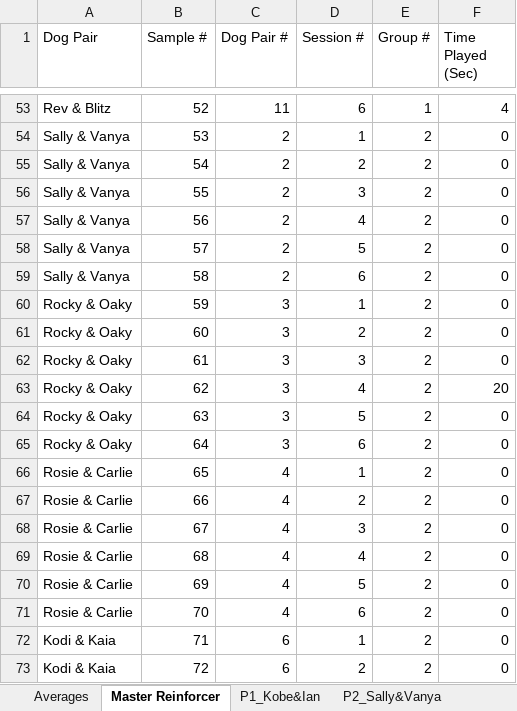
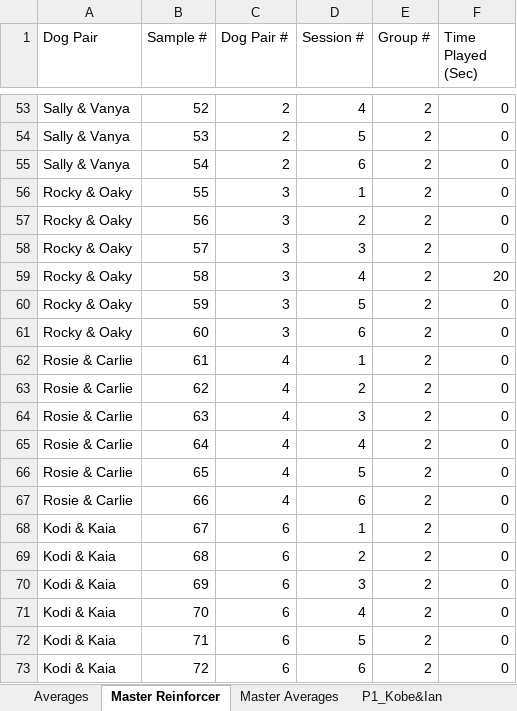
Before and after one commit to s1083557/ma321_github_practice, an Excel workbook: Play Exp 3 (Reinforcer) Data MASTER2.xlsx, sheet Master Reinforcer, drawn as a sheet; only a part is shown, gaps mark what is left out; values as stored, in another font and other column widths than the file's, no borders; the diff covers the shown part only; the diff names each change by its address in the sheet, - before the commit and + after, or states it on an @@ line.

```diff
--- a/Play Exp 3 (Reinforcer) Data MASTER2.xlsx (sheet Master Reinforcer)
+++ b/Play Exp 3 (Reinforcer) Data MASTER2.xlsx (sheet Master Reinforcer)
+sheet tab: Master Averages
-A53 (Dog Pair): Rev & Blitz
+A53 (Dog Pair): Sally & Vanya
-C53 (Dog Pair #): 11
+C53 (Dog Pair #): 2
-D53 (Session #): 6
+D53 (Session #): 4
-E53 (Group #): 1
+E53 (Group #): 2
-F53 (Time Played (Sec)): 4
+F53 (Time Played (Sec)): 0
-D54 (Session #): 1
+D54 (Session #): 5
-D55 (Session #): 2
+D55 (Session #): 6
-A56:A59 (Dog Pair): Sally & Vanya
+A56:A59 (Dog Pair): Rocky & Oaky
-C56:C59 (Dog Pair #): 2
+C56:C59 (Dog Pair #): 3
-D56 (Session #): 3
+D56 (Session #): 1
-D57 (Session #): 4
+D57 (Session #): 2
-D58 (Session #): 5
+D58 (Session #): 3
-D59 (Session #): 6
+D59 (Session #): 4
-F59 (Time Played (Sec)): 0
+F59 (Time Played (Sec)): 20
-D60 (Session #): 1
+D60 (Session #): 5
-D61 (Session #): 2
+D61 (Session #): 6
-A62:A65 (Dog Pair): Rocky & Oaky
+A62:A65 (Dog Pair): Rosie & Carlie
-C62:C65 (Dog Pair #): 3
+C62:C65 (Dog Pair #): 4
-D62 (Session #): 3
+D62 (Session #): 1
-D63 (Session #): 4
+D63 (Session #): 2
-F63 (Time Played (Sec)): 20
+F63 (Time Played (Sec)): 0
-D64 (Session #): 5
+D64 (Session #): 3
-D65 (Session #): 6
+D65 (Session #): 4
-D66 (Session #): 1
+D66 (Session #): 5
-D67 (Session #): 2
+D67 (Session #): 6
-A68:A71 (Dog Pair): Rosie & Carlie
+A68:A71 (Dog Pair): Kodi & Kaia
-C68:C71 (Dog Pair #): 4
+C68:C71 (Dog Pair #): 6
-D68 (Session #): 3
+D68 (Session #): 1
-D69 (Session #): 4
+D69 (Session #): 2
-D70 (Session #): 5
+D70 (Session #): 3
-D71 (Session #): 6
+D71 (Session #): 4
-D72 (Session #): 1
+D72 (Session #): 5
-D73 (Session #): 2
+D73 (Session #): 6
```
Also changed, not shown: 12 removed rows and 302 edited cells elsewhere in this sheet, 2 other files.
